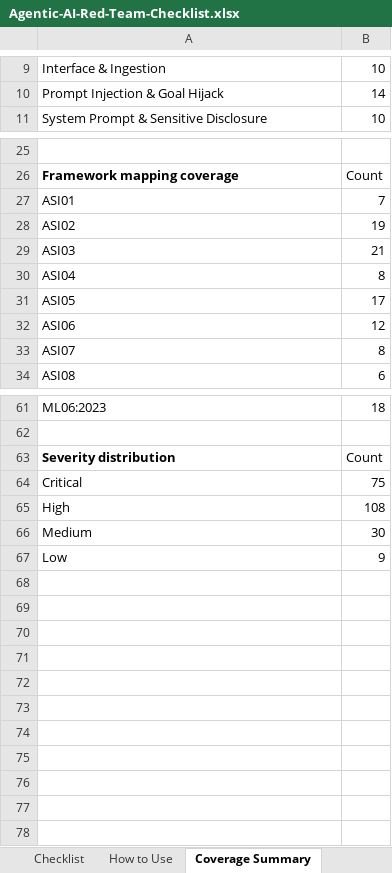
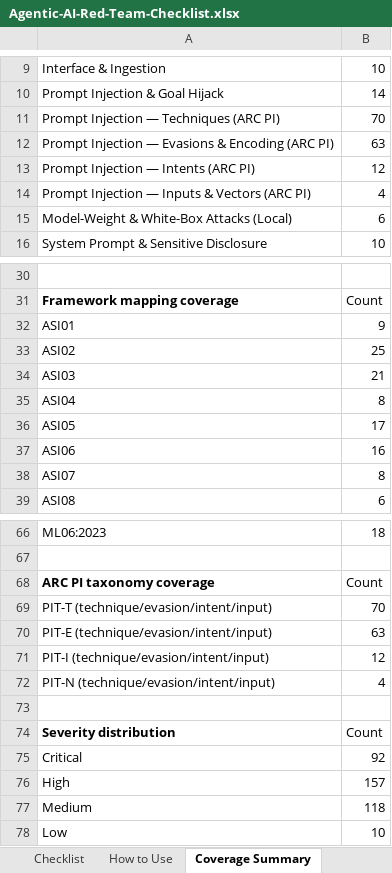
Before and after one commit to frustratedresearcher/frustratedresearcher.github.io, an Excel workbook: blog-src/public/Agentic-AI-Red-Team-Checklist.xlsx, sheet Coverage Summary, drawn as a sheet; only a part is shown, gaps mark what is left out; values as stored, in another font and other column widths than the file's, no borders; addresses are those after the commit; the diff covers the shown part only; the diff names each change by its address in the sheet, - before the commit and + after, or states it on an @@ line.

Commit message:
checklist: update to v2 (377 tests, 25 categories, ARC PI taxonomy) + enrich llms.txt for AEO

```diff
--- a/blog-src/public/Agentic-AI-Red-Team-Checklist.xlsx (sheet Coverage Summary)
+++ b/blog-src/public/Agentic-AI-Red-Team-Checklist.xlsx (sheet Coverage Summary)
+row 11: Prompt Injection — Techniques (ARC PI) | 70
+row 12: Prompt Injection — Evasions & Encoding (ARC PI) | 63
+row 13: Prompt Injection — Intents (ARC PI) | 12
+row 14: Prompt Injection — Inputs & Vectors (ARC PI) | 4
+row 15: Model-Weight & White-Box Attacks (Local) | 6
-B32: 7
+B32: 9
-B33: 19
+B33: 25
-B37: 12
+B37: 16
+row 68: ARC PI taxonomy coverage | Count
+row 69: PIT-T (technique/evasion/intent/input) | 70
+row 70: PIT-E (technique/evasion/intent/input) | 63
+row 71: PIT-I (technique/evasion/intent/input) | 12
+row 72: PIT-N (technique/evasion/intent/input) | 4
+row 73: (empty)
-B75: 75
+B75: 92
-B76: 108
+B76: 157
-B77: 30
+B77: 118
-B78: 9
+B78: 10
```
Also changed, not shown: 5 edited cells elsewhere in this sheet, sheet Checklist, sheet How to Use, 1 other file.
